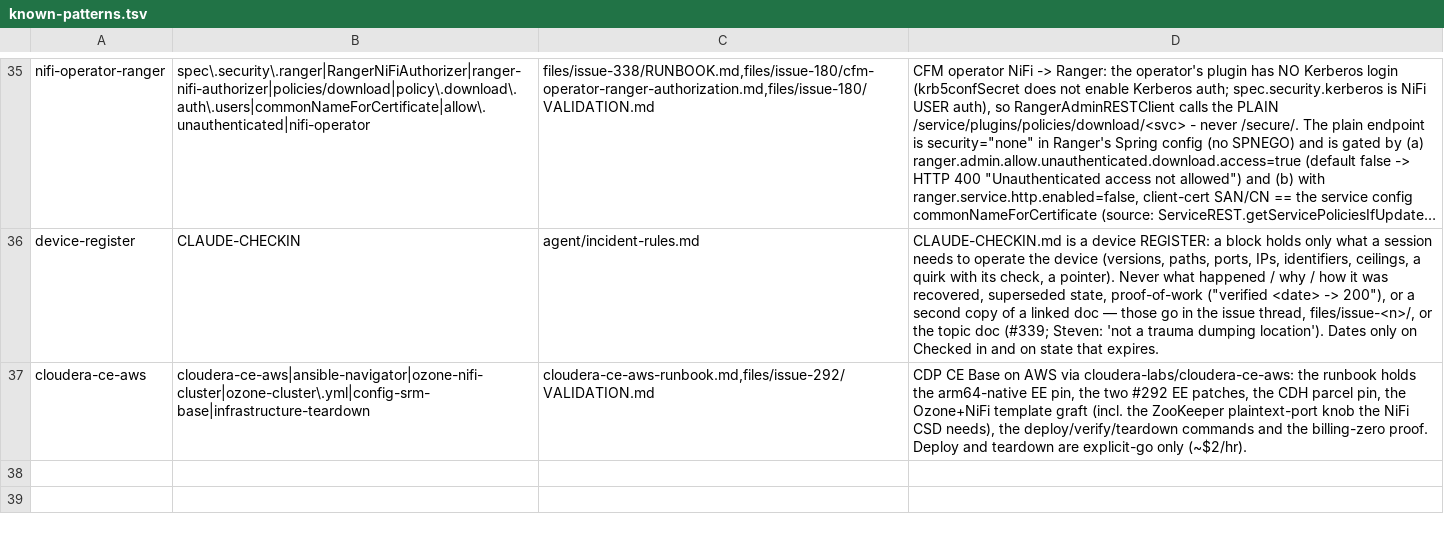
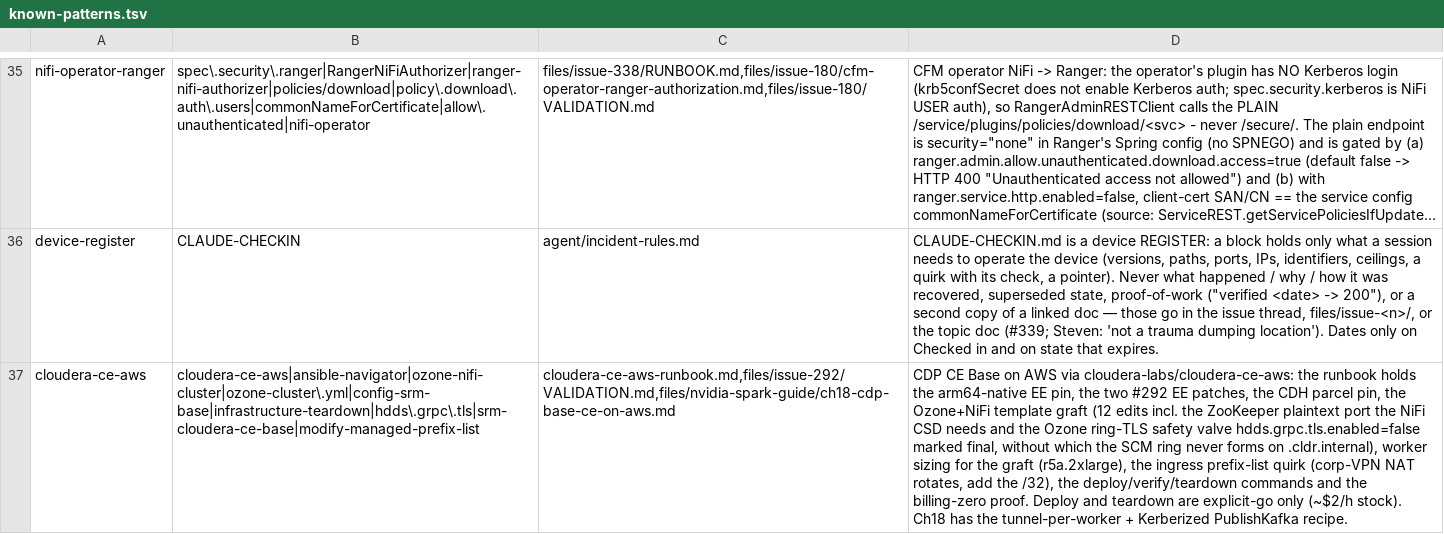
Before and after one commit to cldr-steven-matison/DesktopShare, a TSV file: agent/known-patterns.tsv, drawn as a sheet; only a part is shown, gaps mark what is left out; long unchanged cells end in …; the diff names each change by its address in the sheet, - before the commit and + after, or states it on an @@ line.

Commit message:
CE Base: Ozone ring root-caused and fixed, Ch18 validated end to end from the DGX Spark (#345, #341)
#345: the SCM ring fails because Ozone drops the DNS SAN for every *.cldr.internal
name (commons-validator has no `internal` TLD) and Ratis verifies the FQDN peer
address against the IP-only cert; name_prefix is not a factor. Fix proven live:
hdds.grpc.tls.enabled=false in the Ozone service safety valve marked final
(template edit 12), Ozone restarted, SCM/OM rings 3/3, key written at THREE and
read back. Worker sizing evidence and the next-run sizes (runbook §2a); the
ingress prefix-list quirk; Atlas/Hive/YARN/HBase stopped for the validation.

#341: reverse tunnel to each NiFi worker, model reachable from all four,
Ch18LlmBridge PG built through Knox (Kerberized SASL_SSL PublishKafka with the
per-node keytab), three chat completions published to ch18-llm-responses and
read back. Chapter 18 written as built; source doc §2.2/§2.3/§2.5, tracker,
pattern row and device register swept.

```diff
--- a/agent/known-patterns.tsv
+++ b/agent/known-patterns.tsv
-B37: cloudera-ce-aws|ansible-navigator|ozone-nifi-cluster|ozone-cluster\.yml|config-srm-base|infrastructure-teardown
+B37: cloudera-ce-aws|ansible-navigator|ozone-nifi-cluster|ozone-cluster\.yml|config-srm-base|infrastructure-teardown|hdds\.grpc\.tls|srm-cloudera-ce-base|modify-managed-prefix-list
-C37: cloudera-ce-aws-runbook.md,files/issue-292/VALIDATION.md
+C37: cloudera-ce-aws-runbook.md,files/issue-292/VALIDATION.md,files/nvidia-spark-guide/ch18-cdp-base-ce-on-aws.md
-D37: …template graft (incl. the ZooKeeper plaintext-port knob the NiFi CSD needs), the deploy/verify/teardown commands and the billing-zero proof. Deploy and teardown are explicit-go only (~$2/hr).
+D37: …template graft (12 edits incl. the ZooKeeper plaintext port the NiFi CSD needs and the Ozone ring-TLS safety valve hdds.grpc.tls.enabled=false marked final, without which the SCM ring never forms on .cldr.internal), worker sizing for the graft (r5a.2xlarge), the ingress prefix-list quirk (corp-VPN NAT rotates, add the /32), the deploy/verify/teardown commands and the billing-zero proof. Deploy and teardown are explicit-go only (~$2/h stock). Ch18 has the tunnel-per-worker + Kerberized PublishKafka recipe.
```
Also changed, not shown: 22 other files.
